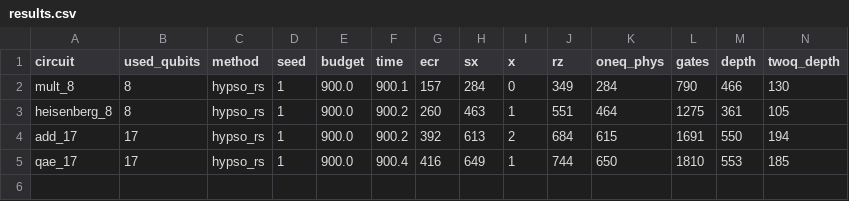
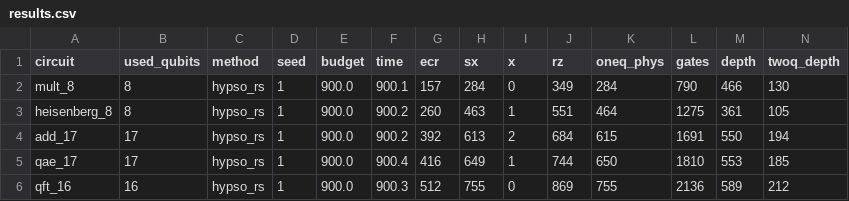
Before and after one commit to mwalidcharrwi/PSO_Optimization, a CSV file: results/ibm_revision/hypso_rs/results.csv, drawn as a sheet; only a part is shown; rows hold the shown columns only; the diff names each change by its address in the sheet, - before the commit and + after, or states it on an @@ line.

```diff
--- a/results/ibm_revision/hypso_rs/results.csv
+++ b/results/ibm_revision/hypso_rs/results.csv
+row 6: qft_16 | 16 | hypso_rs | 1 | 900.0 | 900.3 | 512 | 755 | 0 | 869 | 755 | 2136 | 589 | 212
```
Also changed, not shown: 3 other files.
